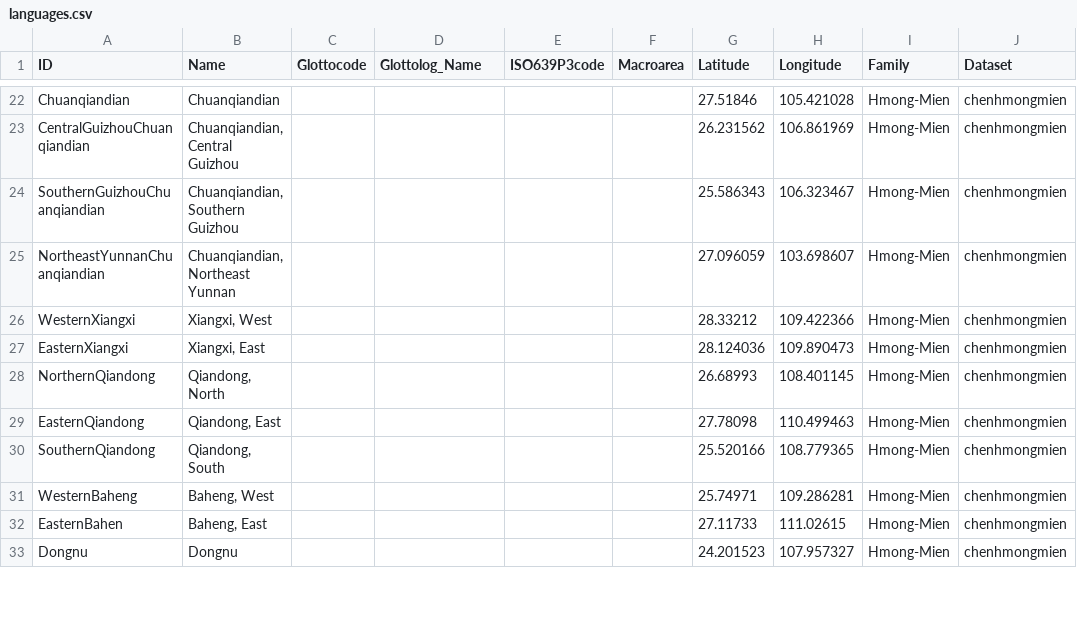
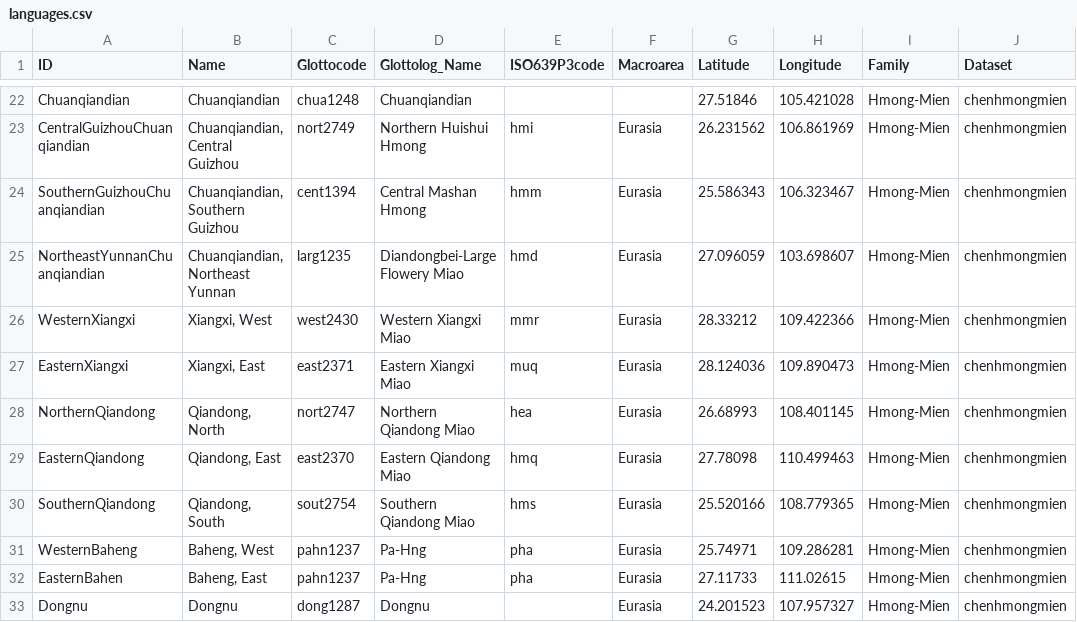
Before and after one commit to lexibank/seabor, a CSV file: cldf/languages.csv, drawn as a sheet; only a part is shown, gaps mark what is left out; the diff covers the shown part only; the diff names each change by its address in the sheet, - before the commit and + after, or states it on an @@ line.

Commit message:
add glottolog and concepticon mapping

```diff
--- a/cldf/languages.csv
+++ b/cldf/languages.csv
-C22 (Glottocode): (empty)
+C22 (Glottocode): chua1248
-D22 (Glottolog_Name): (empty)
+D22 (Glottolog_Name): Chuanqiandian
-C23 (Glottocode): (empty)
+C23 (Glottocode): nort2749
-D23 (Glottolog_Name): (empty)
+D23 (Glottolog_Name): Northern Huishui Hmong
-E23 (ISO639P3code): (empty)
+E23 (ISO639P3code): hmi
-F23:F33 (Macroarea): (empty)
+F23:F33 (Macroarea): Eurasia
-C24 (Glottocode): (empty)
+C24 (Glottocode): cent1394
-D24 (Glottolog_Name): (empty)
+D24 (Glottolog_Name): Central Mashan Hmong
-E24 (ISO639P3code): (empty)
+E24 (ISO639P3code): hmm
-C25 (Glottocode): (empty)
+C25 (Glottocode): larg1235
-D25 (Glottolog_Name): (empty)
+D25 (Glottolog_Name): Diandongbei-Large Flowery Miao
-E25 (ISO639P3code): (empty)
+E25 (ISO639P3code): hmd
-C26 (Glottocode): (empty)
+C26 (Glottocode): west2430
-D26 (Glottolog_Name): (empty)
+D26 (Glottolog_Name): Western Xiangxi Miao
-E26 (ISO639P3code): (empty)
+E26 (ISO639P3code): mmr
-C27 (Glottocode): (empty)
+C27 (Glottocode): east2371
-D27 (Glottolog_Name): (empty)
+D27 (Glottolog_Name): Eastern Xiangxi Miao
-E27 (ISO639P3code): (empty)
+E27 (ISO639P3code): muq
-C28 (Glottocode): (empty)
+C28 (Glottocode): nort2747
-D28 (Glottolog_Name): (empty)
+D28 (Glottolog_Name): Northern Qiandong Miao
-E28 (ISO639P3code): (empty)
+E28 (ISO639P3code): hea
-C29 (Glottocode): (empty)
+C29 (Glottocode): east2370
-D29 (Glottolog_Name): (empty)
+D29 (Glottolog_Name): Eastern Qiandong Miao
-E29 (ISO639P3code): (empty)
+E29 (ISO639P3code): hmq
-C30 (Glottocode): (empty)
+C30 (Glottocode): sout2754
-D30 (Glottolog_Name): (empty)
+D30 (Glottolog_Name): Southern Qiandong Miao
-E30 (ISO639P3code): (empty)
+E30 (ISO639P3code): hms
-C31:C32 (Glottocode): (empty)
+C31:C32 (Glottocode): pahn1237
-D31:D32 (Glottolog_Name): (empty)
+D31:D32 (Glottolog_Name): Pa-Hng
-E31:E32 (ISO639P3code): (empty)
+E31:E32 (ISO639P3code): pha
-C33 (Glottocode): (empty)
+C33 (Glottocode): dong1287
-D33 (Glottolog_Name): (empty)
+D33 (Glottolog_Name): Dongnu
```
Also changed, not shown: 125 edited cells elsewhere in this file, cldf/parameters.csv, etc/languages.tsv, 5 other files.
